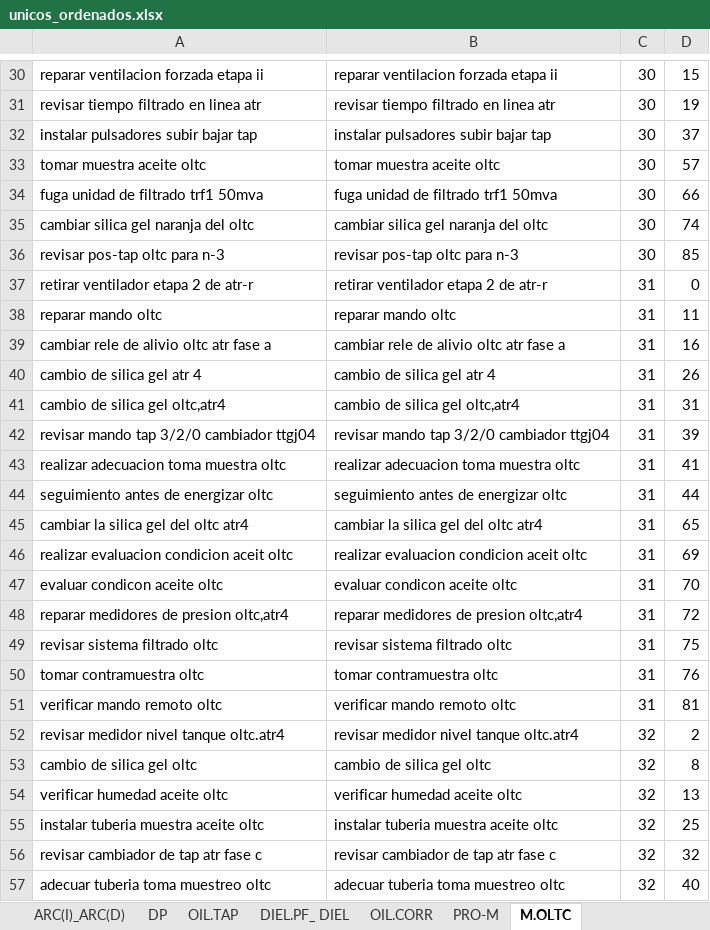
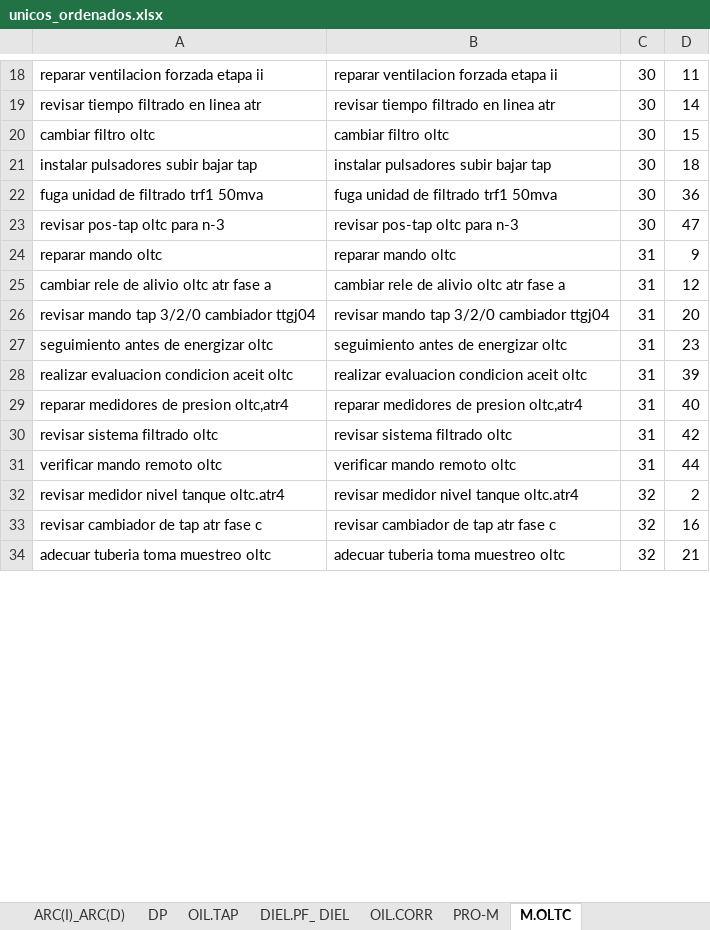
Before and after one commit to santiago-velasquez/recomendador_v2, an Excel workbook: data/reemplazos_manual/unicos_ordenados.xlsx, sheet M.OLTC, drawn as a sheet; only a part is shown, gaps mark what is left out; values as stored, in another font and other column widths than the file's, no borders; removed rows and columns are numbered as before the commit, all else as after; the diff covers the shown part only; the diff names each change by its address in the sheet, - before the commit and + after, or states it on an @@ line.

```diff
--- a/data/reemplazos_manual/unicos_ordenados.xlsx (sheet M.OLTC)
+++ b/data/reemplazos_manual/unicos_ordenados.xlsx (sheet M.OLTC)
-D18: 15
+D18: 11
-D19: 19
+D19: 14
+row 20: cambiar filtro oltc | cambiar filtro oltc | 30 | 15
-D21: 37
+D21: 18
-row 33: tomar muestra aceite oltc | tomar muestra aceite oltc | 30 | 57
-D22: 66
+D22: 36
-row 35: cambiar silica gel naranja del oltc | cambiar silica gel naranja del oltc | 30 | 74
-D23: 85
+D23: 47
-row 37: retirar ventilador etapa 2 de atr-r | retirar ventilador etapa 2 de atr-r | 31 | 0
-D24: 11
+D24: 9
-D25: 16
+D25: 12
-row 40: cambio de silica gel atr 4 | cambio de silica gel atr 4 | 31 | 26
-row 41: cambio de silica gel oltc,atr4 | cambio de silica gel oltc,atr4 | 31 | 31
-D26: 39
+D26: 20
-row 43: realizar adecuacion toma muestra oltc | realizar adecuacion toma muestra oltc | 31 | 41
-D27: 44
+D27: 23
-row 45: cambiar la silica gel del oltc atr4 | cambiar la silica gel del oltc atr4 | 31 | 65
-D28: 69
+D28: 39
-row 47: evaluar condicon aceite oltc | evaluar condicon aceite oltc | 31 | 70
-D29: 72
+D29: 40
-D30: 75
+D30: 42
-row 50: tomar contramuestra oltc | tomar contramuestra oltc | 31 | 76
-D31: 81
+D31: 44
-row 53: cambio de silica gel oltc | cambio de silica gel oltc | 32 | 8
-row 54: verificar humedad aceite oltc | verificar humedad aceite oltc | 32 | 13
-row 55: instalar tuberia muestra aceite oltc | instalar tuberia muestra aceite oltc | 32 | 25
-D33: 32
+D33: 16
-D34: 40
+D34: 21
```
Also changed, not shown: 3 added rows, 32 removed rows and 31 edited cells elsewhere in this sheet, sheet PRO-M, sheet OIL.TAP, sheet T-PAP(C)_T-ACE, sheet OIL.CORR, sheet DIEL.PF_ DIEL, sheet ARC(I)_ARC(D), 1 more sheet, 2 other files.
